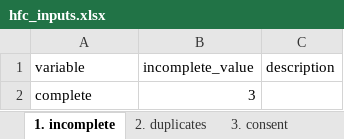
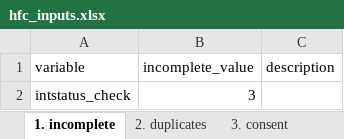
Before and after one commit to PovertyAction/high-frequency-checks, an Excel workbook: hfc_inputs.xlsx, sheet 1. incomplete, drawn as a sheet; values as stored, in another font and other column widths than the file's, no borders; the diff names each change by its address in the sheet, - before the commit and + after, or states it on an @@ line.

Commit message:
Integrate checks with import function in master do-file

```diff
--- a/hfc_inputs.xlsx (sheet 1. incomplete)
+++ b/hfc_inputs.xlsx (sheet 1. incomplete)
-A2 (variable): complete
+A2 (variable): intstatus_check
```
Also changed, not shown: sheet 7. all miss, sheet 8. constraints, sheet 9. specify, sheet 4. no miss, sheet 11. outliers, sheet 12. duration, 2 more sheets, other sheet tabs, 8 other files.
